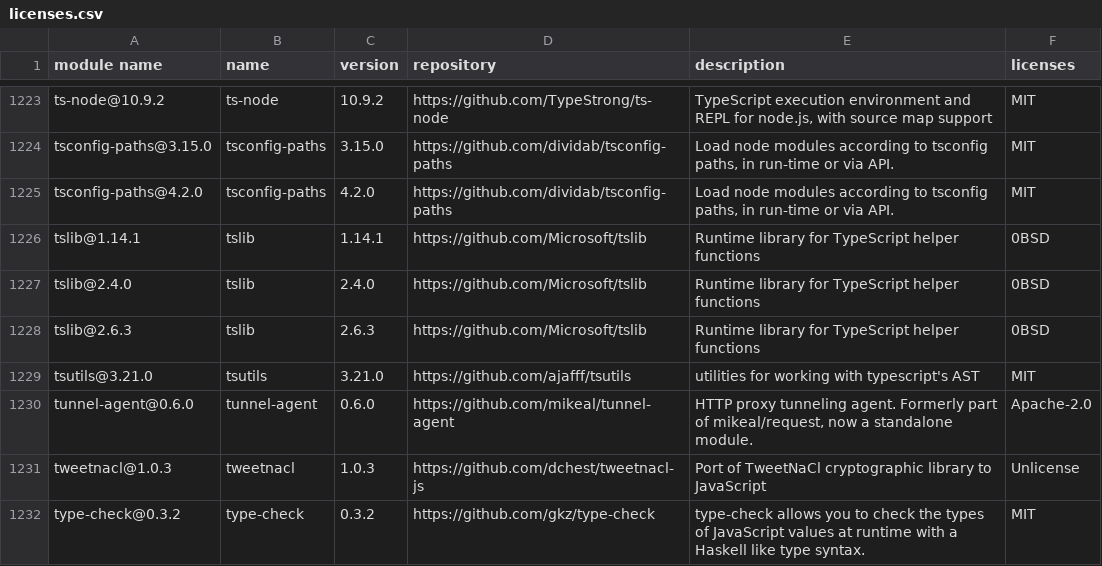
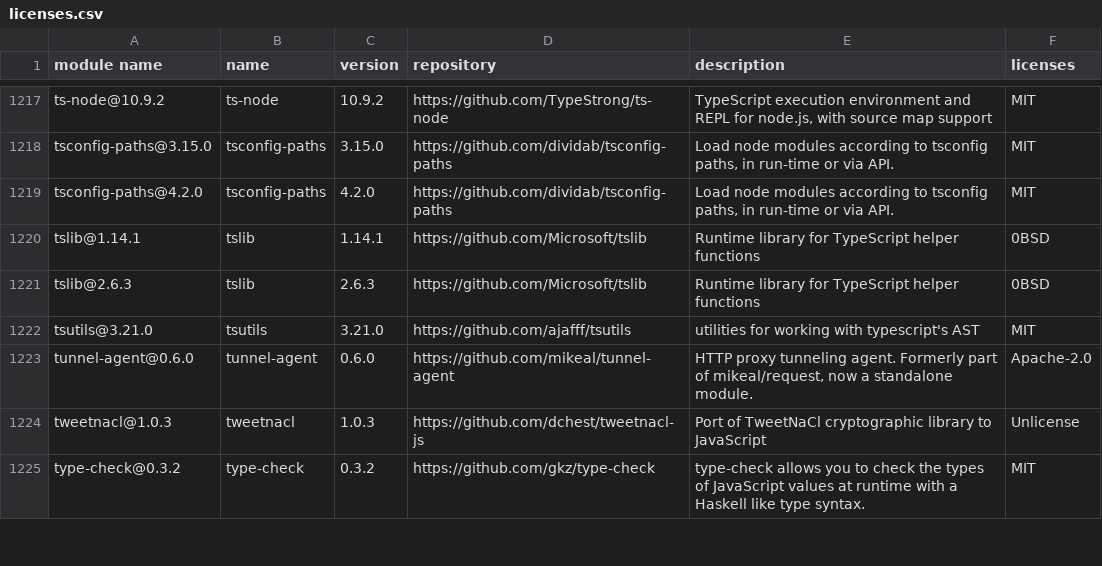
Before and after one commit to GalaChain/sdk, a CSV file: licenses/licenses.csv, drawn as a sheet; only a part is shown, gaps mark what is left out; the diff covers the shown part only.

```diff
--- a/licenses/licenses.csv
+++ b/licenses/licenses.csv
@@ -1226,3 +1220,2 @@
 "tslib@1.14.1","tslib","1.14.1","https://github.com/Microsoft/tslib","Runtime library for TypeScript helper functions","0BSD"
-"tslib@2.4.0","tslib","2.4.0","https://github.com/Microsoft/tslib","Runtime library for TypeScript helper functions","0BSD"
 "tslib@2.6.3","tslib","2.6.3","https://github.com/Microsoft/tslib","Runtime library for TypeScript helper functions","0BSD"
```
Also changed, not shown: 6 removed rows elsewhere in this file, 1 other file.
